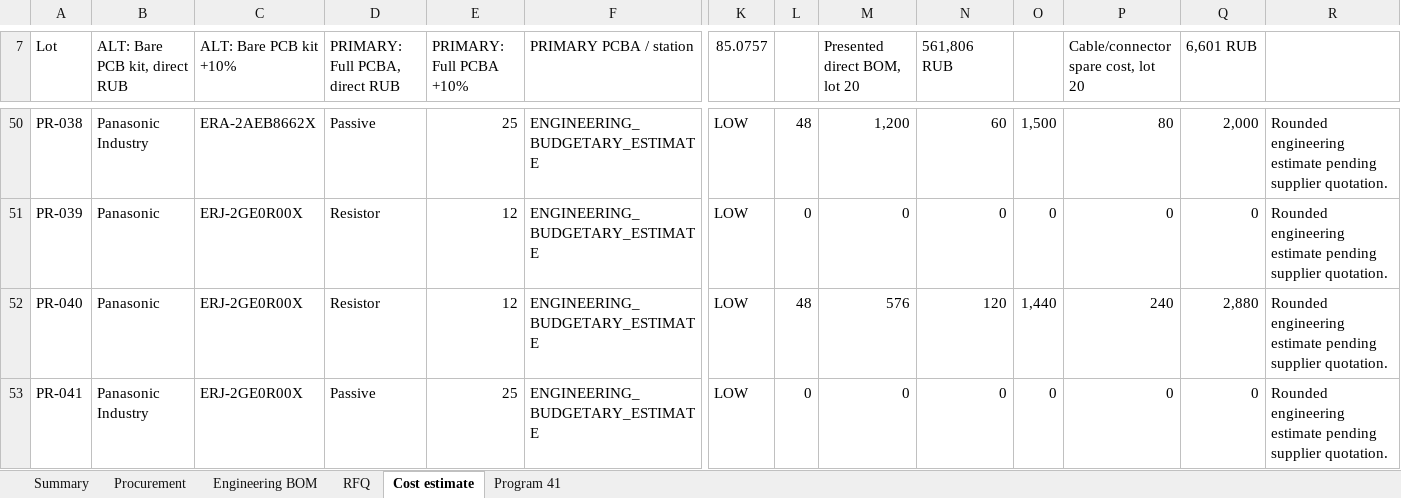
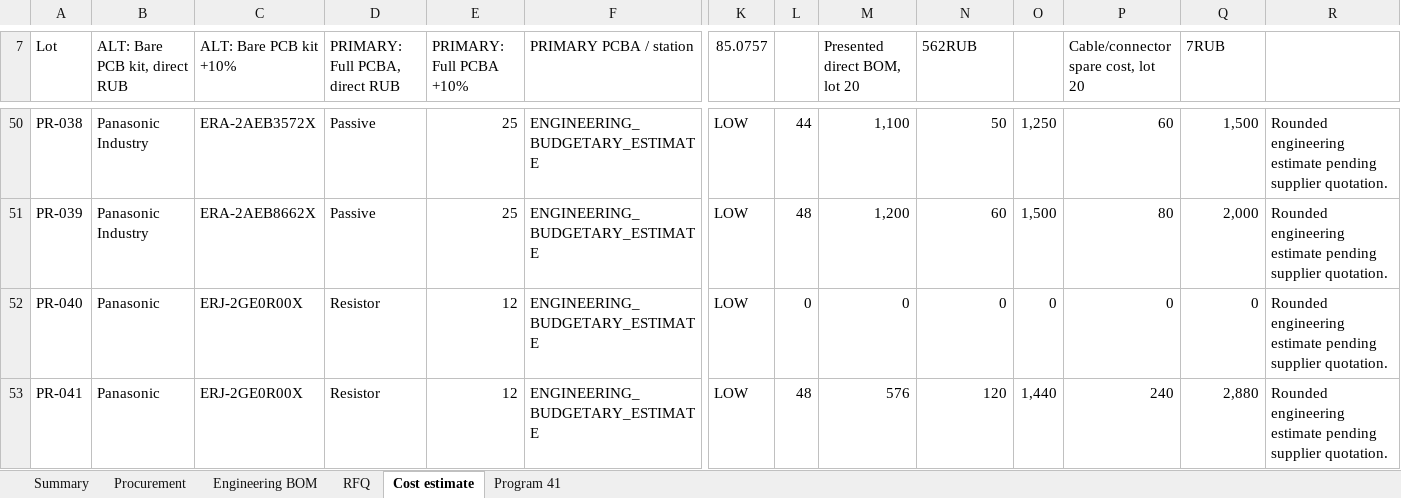
Before and after one commit to skif-ops/rs-zs-bpla, an Excel workbook: hardware/EVT_PRE_20_BOM_REV_A.xlsx, sheet Cost estimate, drawn as a sheet; only a part is shown, gaps mark what is left out; values as stored, in another font and other column widths than the file's, no cell formats; conditional formats and table styles not drawn; the diff covers the shown part only; the diff names each change by its address in the sheet, - before the commit and + after, or states it on an @@ line.

```diff
--- a/hardware/EVT_PRE_20_BOM_REV_A.xlsx (sheet Cost estimate)
+++ b/hardware/EVT_PRE_20_BOM_REV_A.xlsx (sheet Cost estimate)
-N7: 561,806 RUB
+N7: 562RUB
-Q7: 6,601 RUB
+Q7: 7RUB
-C50 (ALT: Bare PCB kit +10%): ERA-2AEB8662X
+C50 (ALT: Bare PCB kit +10%): ERA-2AEB3572X
-L50: 48
+L50: 44
-M50 (Presented direct BOM, lot 20): 1,200
+M50 (Presented direct BOM, lot 20): 1,100
-N50 (562RUB): 60
+N50 (562RUB): 50
-O50: 1,500
+O50: 1,250
-P50: 80
+P50: 60
-Q50 (7RUB): 2,000
+Q50 (7RUB): 1,500
-B51 (ALT: Bare PCB kit, direct RUB): Panasonic
+B51 (ALT: Bare PCB kit, direct RUB): Panasonic Industry
-C51 (ALT: Bare PCB kit +10%): ERJ-2GE0R00X
+C51 (ALT: Bare PCB kit +10%): ERA-2AEB8662X
-D51 (PRIMARY: Full PCBA, direct RUB): Resistor
+D51 (PRIMARY: Full PCBA, direct RUB): Passive
-E51 (PRIMARY: Full PCBA +10%): 12
+E51 (PRIMARY: Full PCBA +10%): 25
-L51: 0
+L51: 48
-M51 (Presented direct BOM, lot 20): 0
+M51 (Presented direct BOM, lot 20): 1,200
-N51 (562RUB): 0
+N51 (562RUB): 60
-O51: 0
+O51: 1,500
-P51: 0
+P51: 80
-Q51 (7RUB): 0
+Q51 (7RUB): 2,000
-L52: 48
+L52: 0
-M52 (Presented direct BOM, lot 20): 576
+M52 (Presented direct BOM, lot 20): 0
-N52 (562RUB): 120
+N52 (562RUB): 0
-O52: 1,440
+O52: 0
-P52: 240
+P52: 0
-Q52 (7RUB): 2,880
+Q52 (7RUB): 0
-B53 (ALT: Bare PCB kit, direct RUB): Panasonic Industry
+B53 (ALT: Bare PCB kit, direct RUB): Panasonic
-D53 (PRIMARY: Full PCBA, direct RUB): Passive
+D53 (PRIMARY: Full PCBA, direct RUB): Resistor
-E53 (PRIMARY: Full PCBA +10%): 25
+E53 (PRIMARY: Full PCBA +10%): 12
-L53: 0
+L53: 48
-M53 (Presented direct BOM, lot 20): 0
+M53 (Presented direct BOM, lot 20): 576
-N53 (562RUB): 0
+N53 (562RUB): 120
-O53: 0
+O53: 1,440
-P53: 0
+P53: 240
-Q53 (7RUB): 0
+Q53 (7RUB): 2,880
```
Also changed, not shown: 2 added rows, 2 removed rows and 364 edited cells elsewhere in this sheet, sheet Program 41, sheet Procurement, sheet RFQ, sheet Engineering BOM, sheet Summary, cell formats, 47 other files.
